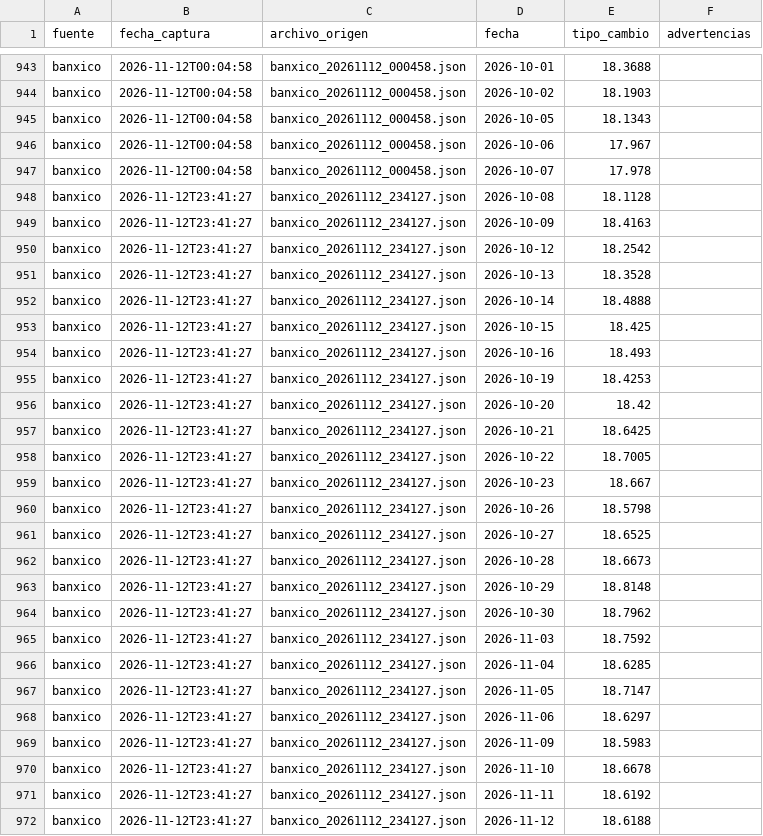
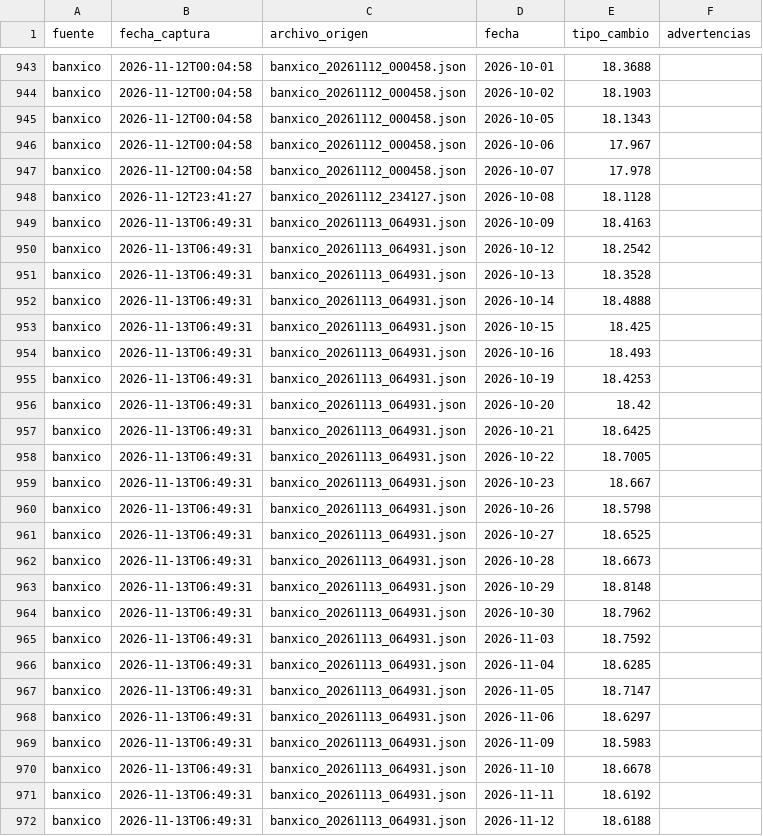
Before and after one commit to estrecard/Proyecto_Limones, a CSV file: data/silver/banxico.csv, drawn as a sheet; only a part is shown, gaps mark what is left out.

```diff
--- a/data/silver/banxico.csv
+++ b/data/silver/banxico.csv
@@ -948,25 +948,25 @@ banxico,2026-11-12T00:04:58,banxico_20261112_000458.json,2026-10-07,17.978,
 banxico,2026-11-12T23:41:27,banxico_20261112_234127.json,2026-10-08,18.1128,
-banxico,2026-11-12T23:41:27,banxico_20261112_234127.json,2026-10-09,18.4163,
-banxico,2026-11-12T23:41:27,banxico_20261112_234127.json,2026-10-12,18.2542,
-banxico,2026-11-12T23:41:27,banxico_20261112_234127.json,2026-10-13,18.3528,
-banxico,2026-11-12T23:41:27,banxico_20261112_234127.json,2026-10-14,18.4888,
-banxico,2026-11-12T23:41:27,banxico_20261112_234127.json,2026-10-15,18.425,
-banxico,2026-11-12T23:41:27,banxico_20261112_234127.json,2026-10-16,18.493,
-banxico,2026-11-12T23:41:27,banxico_20261112_234127.json,2026-10-19,18.4253,
-banxico,2026-11-12T23:41:27,banxico_20261112_234127.json,2026-10-20,18.42,
-banxico,2026-11-12T23:41:27,banxico_20261112_234127.json,2026-10-21,18.6425,
-banxico,2026-11-12T23:41:27,banxico_20261112_234127.json,2026-10-22,18.7005,
-banxico,2026-11-12T23:41:27,banxico_20261112_234127.json,2026-10-23,18.667,
-banxico,2026-11-12T23:41:27,banxico_20261112_234127.json,2026-10-26,18.5798,
-banxico,2026-11-12T23:41:27,banxico_20261112_234127.json,2026-10-27,18.6525,
-banxico,2026-11-12T23:41:27,banxico_20261112_234127.json,2026-10-28,18.6673,
-banxico,2026-11-12T23:41:27,banxico_20261112_234127.json,2026-10-29,18.8148,
-banxico,2026-11-12T23:41:27,banxico_20261112_234127.json,2026-10-30,18.7962,
-banxico,2026-11-12T23:41:27,banxico_20261112_234127.json,2026-11-03,18.7592,
-banxico,2026-11-12T23:41:27,banxico_20261112_234127.json,2026-11-04,18.6285,
-banxico,2026-11-12T23:41:27,banxico_20261112_234127.json,2026-11-05,18.7147,
-banxico,2026-11-12T23:41:27,banxico_20261112_234127.json,2026-11-06,18.6297,
-banxico,2026-11-12T23:41:27,banxico_20261112_234127.json,2026-11-09,18.5983,
-banxico,2026-11-12T23:41:27,banxico_20261112_234127.json,2026-11-10,18.6678,
-banxico,2026-11-12T23:41:27,banxico_20261112_234127.json,2026-11-11,18.6192,
-banxico,2026-11-12T23:41:27,banxico_20261112_234127.json,2026-11-12,18.6188,
+banxico,2026-11-13T06:49:31,banxico_20261113_064931.json,2026-10-09,18.4163,
+banxico,2026-11-13T06:49:31,banxico_20261113_064931.json,2026-10-12,18.2542,
+banxico,2026-11-13T06:49:31,banxico_20261113_064931.json,2026-10-13,18.3528,
+banxico,2026-11-13T06:49:31,banxico_20261113_064931.json,2026-10-14,18.4888,
+banxico,2026-11-13T06:49:31,banxico_20261113_064931.json,2026-10-15,18.425,
+banxico,2026-11-13T06:49:31,banxico_20261113_064931.json,2026-10-16,18.493,
+banxico,2026-11-13T06:49:31,banxico_20261113_064931.json,2026-10-19,18.4253,
+banxico,2026-11-13T06:49:31,banxico_20261113_064931.json,2026-10-20,18.42,
+banxico,2026-11-13T06:49:31,banxico_20261113_064931.json,2026-10-21,18.6425,
+banxico,2026-11-13T06:49:31,banxico_20261113_064931.json,2026-10-22,18.7005,
+banxico,2026-11-13T06:49:31,banxico_20261113_064931.json,2026-10-23,18.667,
+banxico,2026-11-13T06:49:31,banxico_20261113_064931.json,2026-10-26,18.5798,
+banxico,2026-11-13T06:49:31,banxico_20261113_064931.json,2026-10-27,18.6525,
+banxico,2026-11-13T06:49:31,banxico_20261113_064931.json,2026-10-28,18.6673,
+banxico,2026-11-13T06:49:31,banxico_20261113_064931.json,2026-10-29,18.8148,
+banxico,2026-11-13T06:49:31,banxico_20261113_064931.json,2026-10-30,18.7962,
+banxico,2026-11-13T06:49:31,banxico_20261113_064931.json,2026-11-03,18.7592,
+banxico,2026-11-13T06:49:31,banxico_20261113_064931.json,2026-11-04,18.6285,
+banxico,2026-11-13T06:49:31,banxico_20261113_064931.json,2026-11-05,18.7147,
+banxico,2026-11-13T06:49:31,banxico_20261113_064931.json,2026-11-06,18.6297,
+banxico,2026-11-13T06:49:31,banxico_20261113_064931.json,2026-11-09,18.5983,
+banxico,2026-11-13T06:49:31,banxico_20261113_064931.json,2026-11-10,18.6678,
+banxico,2026-11-13T06:49:31,banxico_20261113_064931.json,2026-11-11,18.6192,
+banxico,2026-11-13T06:49:31,banxico_20261113_064931.json,2026-11-12,18.6188,
```
Also changed, not shown: data/quarantine/sniim_cuarentena.csv, data/silver/open_meteo.csv, 30 other files.
